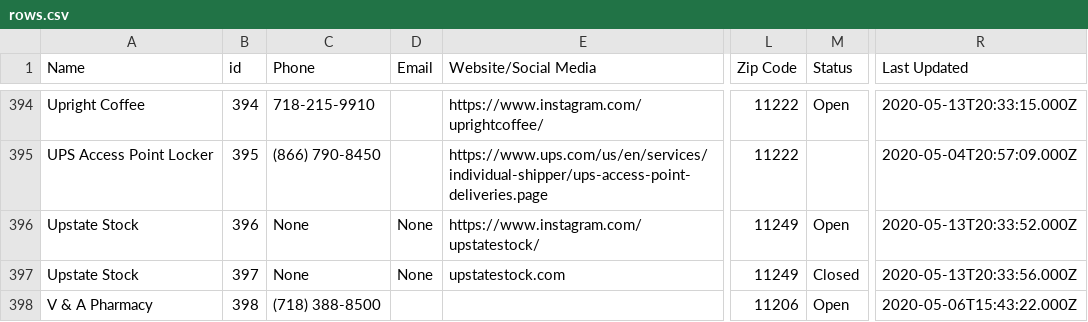
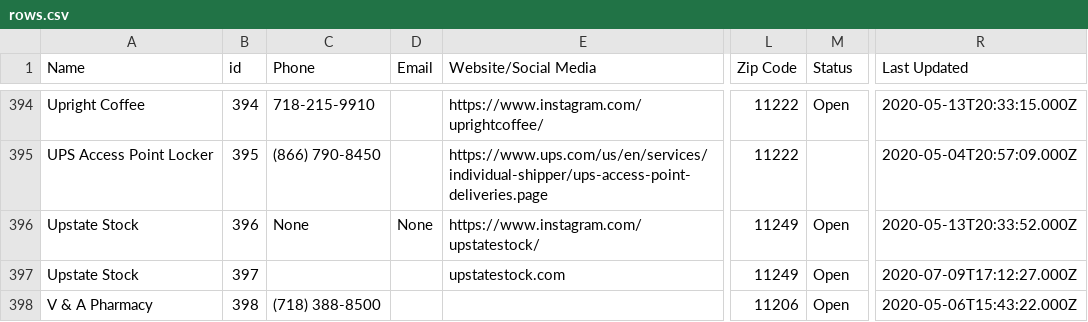
Before and after one commit to BetaNYC/open-business-directory, a CSV file: data/rows.csv, drawn as a sheet; only a part is shown, gaps mark what is left out; the diff covers the shown part only; the diff names each change by its address in the sheet, - before the commit and + after, or states it on an @@ line.

Commit message:
Update rows.csv

```diff
--- a/data/rows.csv
+++ b/data/rows.csv
-C397 (Phone): None
+C397 (Phone): (empty)
-D397 (Email): None
+D397 (Email): (empty)
-M397 (Status): Closed
+M397 (Status): Open
-R397 (Last Updated): 2020-05-13T20:33:56.000Z
+R397 (Last Updated): 2020-07-09T17:12:27.000Z
```
Also changed, not shown: 42 edited cells elsewhere in this file.
